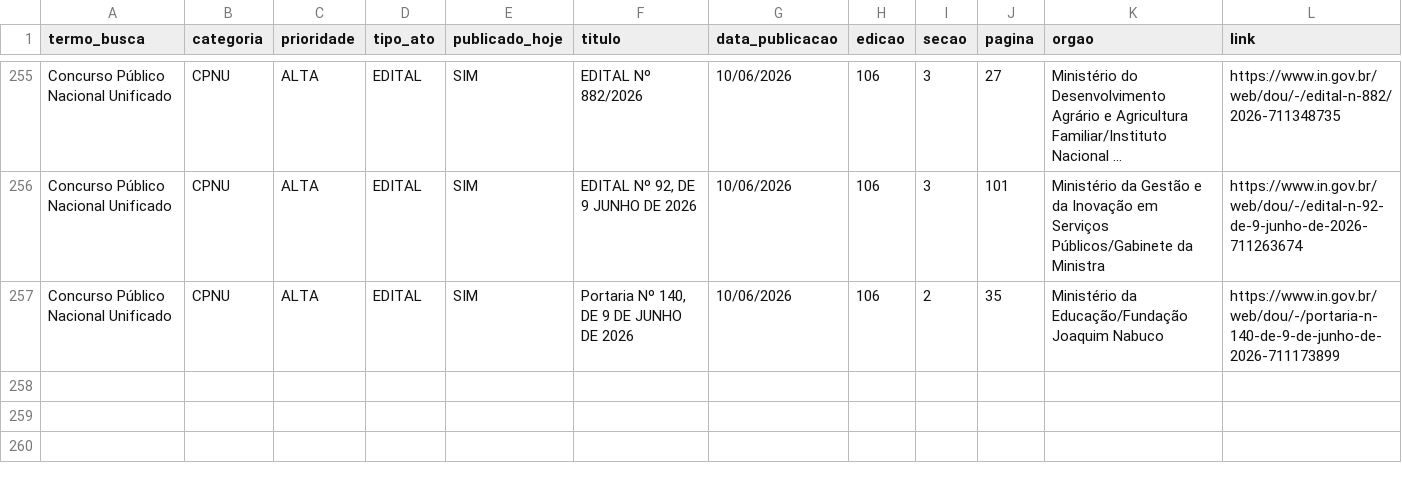
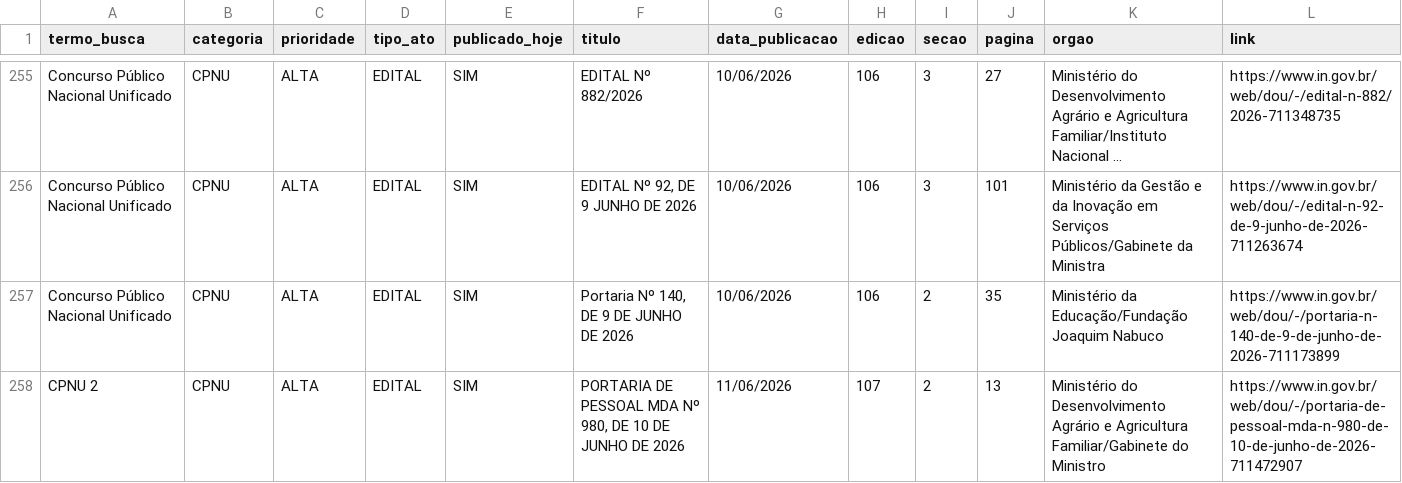
Before and after one commit to isisms/monitor_dou_cpnu, a CSV file: storage/historico_monitoramento_dou.csv, drawn as a sheet; only a part is shown, gaps mark what is left out; long unchanged cells end in …; rows hold the shown columns only; the diff names each change by its address in the sheet, - before the commit and + after, or states it on an @@ line.

```diff
--- a/storage/historico_monitoramento_dou.csv
+++ b/storage/historico_monitoramento_dou.csv
+row 258: CPNU 2 | CPNU | ALTA | EDITAL | SIM | PORTARIA DE PESSOAL MDA Nº 980, DE 10 DE JUNHO DE 2026 | 11/06/2026 | 107 | 2 | 13 | Ministério do Desenvolvimento Agrário e Agricultura Familiar/Gabinete do Ministro | https://www.in.gov.br/web/dou/-/portaria-de-pessoal-mda-n-980-de-10-de-junho-de-2026-711472907
```
Also changed, not shown: 1 other file.
